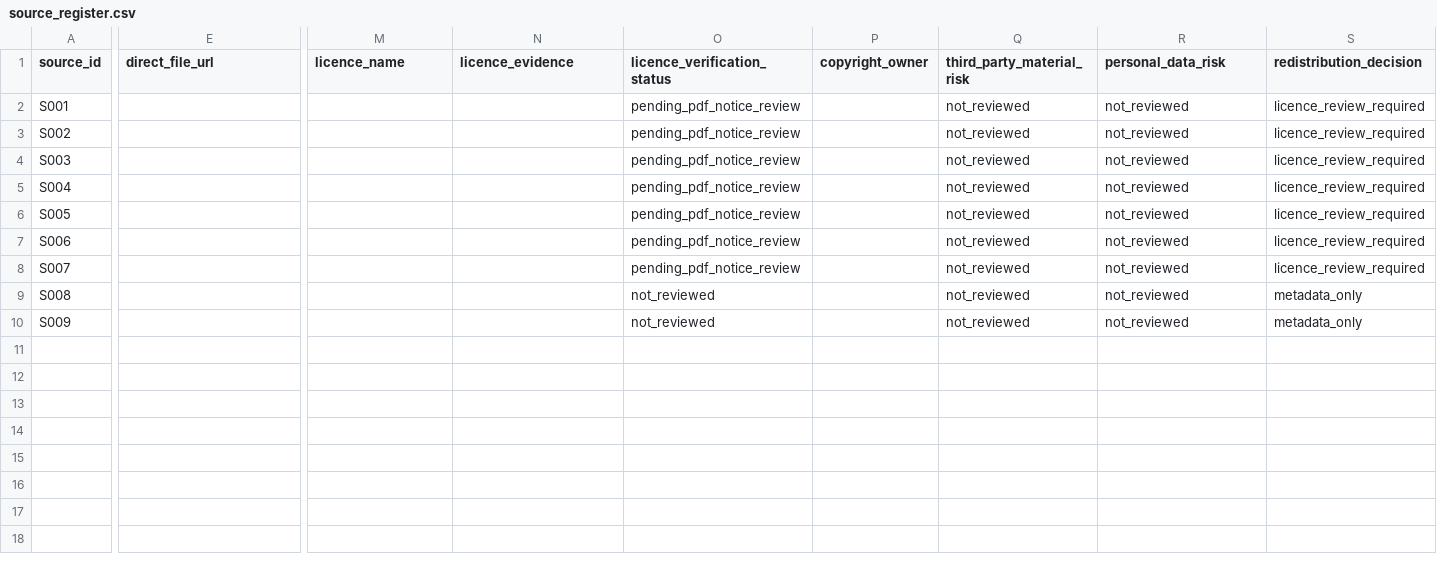
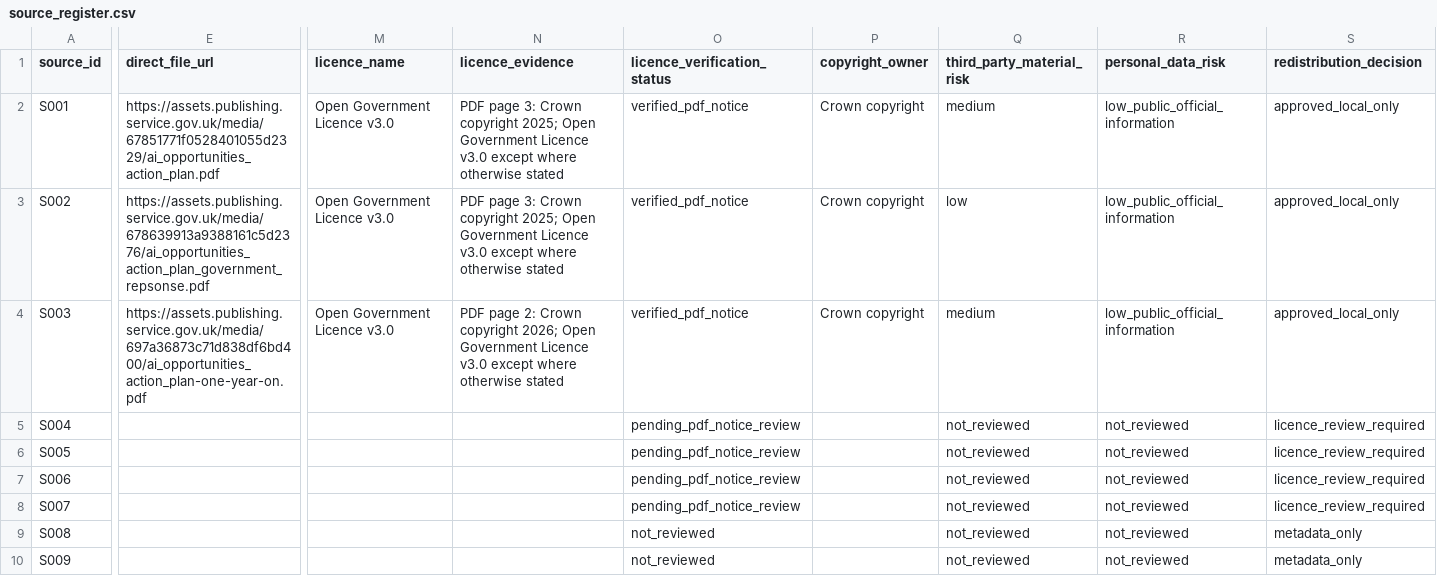
Before and after one commit to KangLi5685752/LLM-document-intelligence-pipeline, a CSV file: data/manifests/source_register.csv, drawn as a sheet; only a part is shown, gaps mark what is left out; the diff covers the shown part only; the diff names each change by its address in the sheet, - before the commit and + after, or states it on an @@ line.

```diff
--- a/data/manifests/source_register.csv
+++ b/data/manifests/source_register.csv
-E2 (direct_file_url): (empty)
+E2 (direct_file_url): https://assets.publishing.service.gov.uk/media/67851771f0528401055d2329/ai_opportunities_action_plan.pdf
-M2:M4 (licence_name): (empty)
+M2:M4 (licence_name): Open Government Licence v3.0
-N2:N3 (licence_evidence): (empty)
+N2:N3 (licence_evidence): PDF page 3: Crown copyright 2025; Open Government Licence v3.0 except where otherwise stated
-O2:O4 (licence_verification_status): pending_pdf_notice_review
+O2:O4 (licence_verification_status): verified_pdf_notice
-P2:P4 (copyright_owner): (empty)
+P2:P4 (copyright_owner): Crown copyright
-Q2 (third_party_material_risk): not_reviewed
+Q2 (third_party_material_risk): medium
-R2:R4 (personal_data_risk): not_reviewed
+R2:R4 (personal_data_risk): low_public_official_information
-S2:S4 (redistribution_decision): licence_review_required
+S2:S4 (redistribution_decision): approved_local_only
-E3 (direct_file_url): (empty)
+E3 (direct_file_url): https://assets.publishing.service.gov.uk/media/678639913a9388161c5d2376/ai_opportunities_action_plan_government_repsonse.pdf
-Q3 (third_party_material_risk): not_reviewed
+Q3 (third_party_material_risk): low
-E4 (direct_file_url): (empty)
+E4 (direct_file_url): https://assets.publishing.service.gov.uk/media/697a36873c71d838df6bd400/ai_opportunities_action_plan-one-year-on.pdf
-N4 (licence_evidence): (empty)
+N4 (licence_evidence): PDF page 2: Crown copyright 2026; Open Government Licence v3.0 except where otherwise stated
-Q4 (third_party_material_risk): not_reviewed
+Q4 (third_party_material_risk): medium
```
Also changed, not shown: 15 edited cells elsewhere in this file, data/manifests/document_audit.csv.
